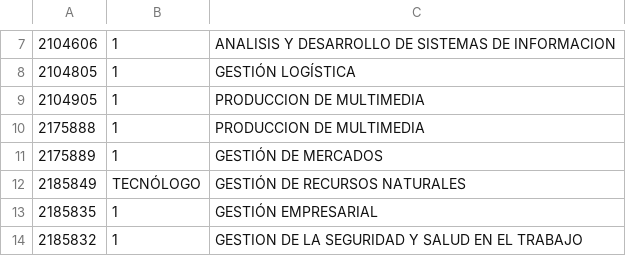
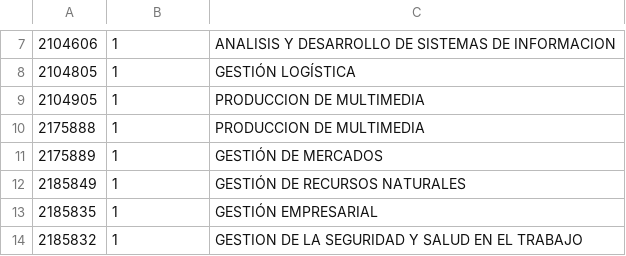
Before and after one commit to Javerson287/productiva, a CSV file: vistas/copia_programas.csv, drawn as a sheet; only a part is shown, gaps mark what is left out.

```diff
--- a/vistas/copia_programas.csv
+++ b/vistas/copia_programas.csv
@@ -11,3 +11,3 @@
 2175889;1;GESTIÓN DE MERCADOS
-2185849;TECNÓLOGO;GESTIÓN DE RECURSOS NATURALES
+2185849;1;GESTIÓN DE RECURSOS NATURALES
 2185835;1;GESTIÓN EMPRESARIAL
```
Also changed, not shown: vistas/copia_instructotes.csv, 27 other files.
